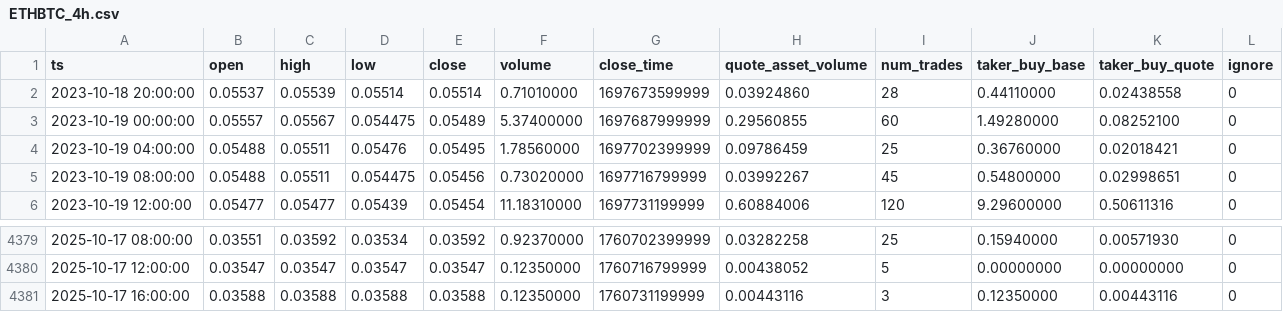
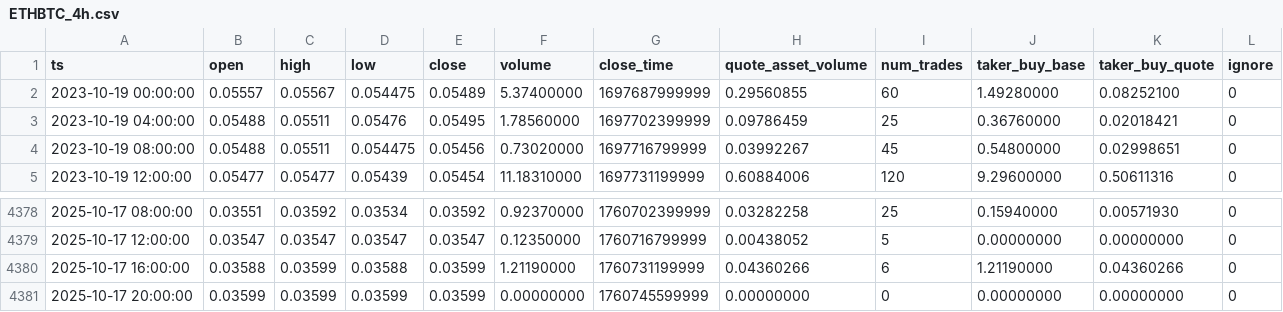
Before and after one commit to McNultyyy/BTC-Pair-OrderBlock-Finder, a CSV file: data/raw/ETHBTC_4h.csv, drawn as a sheet; only a part is shown, gaps mark what is left out.

```diff
--- a/data/raw/ETHBTC_4h.csv
+++ b/data/raw/ETHBTC_4h.csv
@@ -1,3 +1,2 @@
 ts,open,high,low,close,volume,close_time,quote_asset_volume,num_trades,taker_buy_base,taker_buy_quote,ignore
-2023-10-18 20:00:00,0.05537,0.05539,0.05514,0.05514,0.71010000,1697673599999,0.03924860,28,0.44110000,0.02438558,0
 2023-10-19 00:00:00,0.05557,0.05567,0.054475,0.05489,5.37400000,1697687999999,0.29560855,60,1.49280000,0.08252100,0
@@ -4380,2 +4379,3 @@ ts,open,high,low,close,volume,close_time,quote_asset_volume,num_trades,taker_buy
 2025-10-17 12:00:00,0.03547,0.03547,0.03547,0.03547,0.12350000,1760716799999,0.00438052,5,0.00000000,0.00000000,0
-2025-10-17 16:00:00,0.03588,0.03588,0.03588,0.03588,0.12350000,1760731199999,0.00443116,3,0.12350000,0.00443116,0
+2025-10-17 16:00:00,0.03588,0.03599,0.03588,0.03599,1.21190000,1760731199999,0.04360266,6,1.21190000,0.04360266,0
+2025-10-17 20:00:00,0.03599,0.03599,0.03599,0.03599,0.00000000,1760745599999,0.00000000,0,0.00000000,0.00000000,0
```
Also changed, not shown: data/raw/ADABTC_4h.csv, data/raw/BNBBTC_4h.csv, 2 other files.
